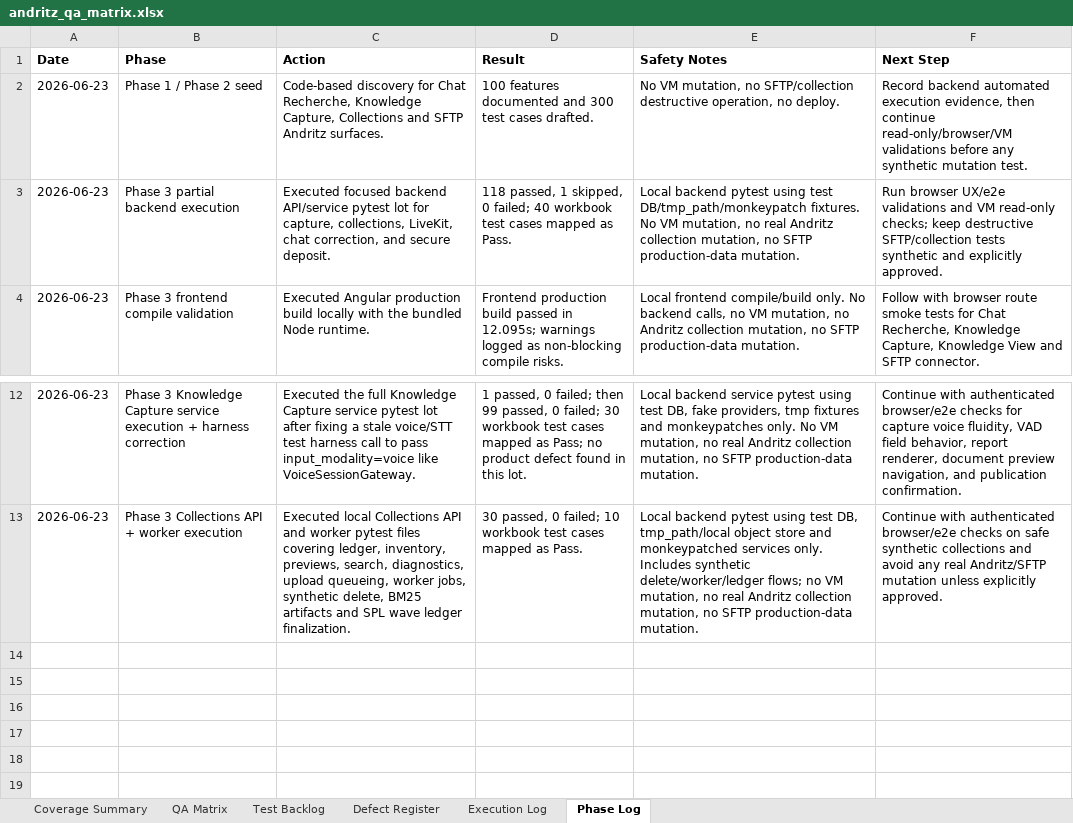
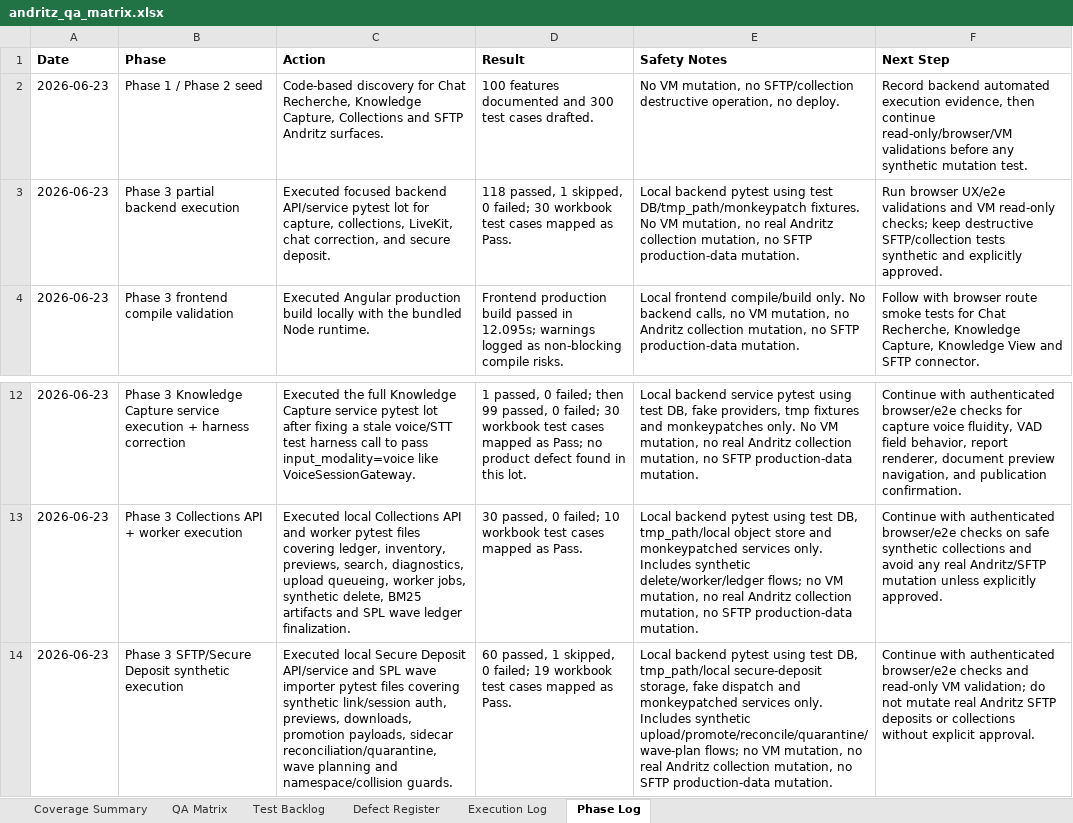
Before and after one commit to tishacian/hyusai, an Excel workbook: outputs/019edc68-andritz-qa/andritz_qa_matrix.xlsx, sheet Phase Log, drawn as a sheet; only a part is shown, gaps mark what is left out; values as stored, in another font and other column widths than the file's, no borders; the diff names each change by its address in the sheet, - before the commit and + after, or states it on an @@ line.

Commit message:
test(sftp): update andritz qa coverage

```diff
--- a/outputs/019edc68-andritz-qa/andritz_qa_matrix.xlsx (sheet Phase Log)
+++ b/outputs/019edc68-andritz-qa/andritz_qa_matrix.xlsx (sheet Phase Log)
-D3 (Result): …0 failed; 40 workbook test…
+D3 (Result): …0 failed; 30 workbook test…
+row 14: 2026-06-23 | Phase 3 SFTP/Secure Deposit synthetic execution | Executed local Secure Deposit API/service and SPL wave importer pytest files covering synthetic link/session auth, previews, downloads, promotion payloads, sidecar reconciliation/quarantine, wave planning and namespace/collision guards. | 60 passed, 1 skipped, 0 failed; 19 workbook test cases mapped as Pass. | Local backend pytest using test DB, tmp_path/local secure-deposit storage, fake dispatch and monkeypatched services only. Includes synthetic upload/promote/reconcile/quarantine/wave-plan flows; no VM mutation, no real Andritz collection mutation, no SFTP production-data mutation. | Continue with authenticated browser/e2e checks and read-only VM validation; do not mutate real Andritz SFTP deposits or collections without explicit approval.
```
Also changed, not shown: sheet Test Backlog, sheet QA Matrix, sheet Execution Log, sheet Coverage Summary, 6 other files.
